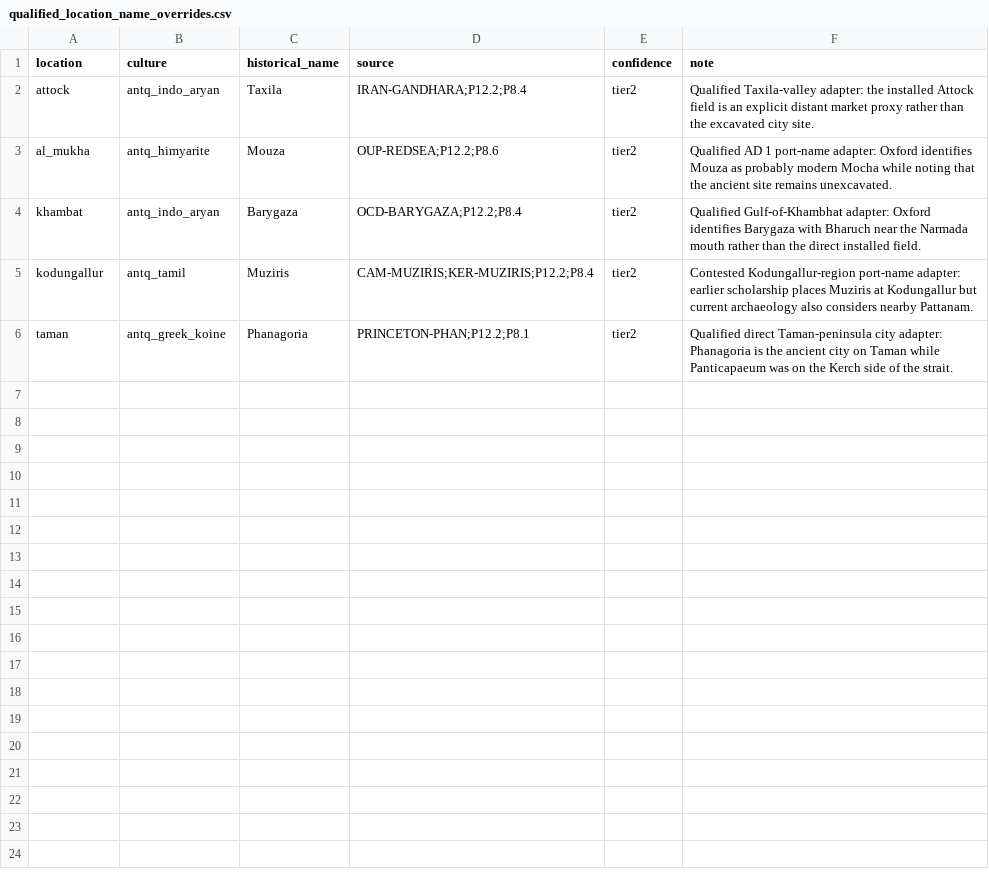
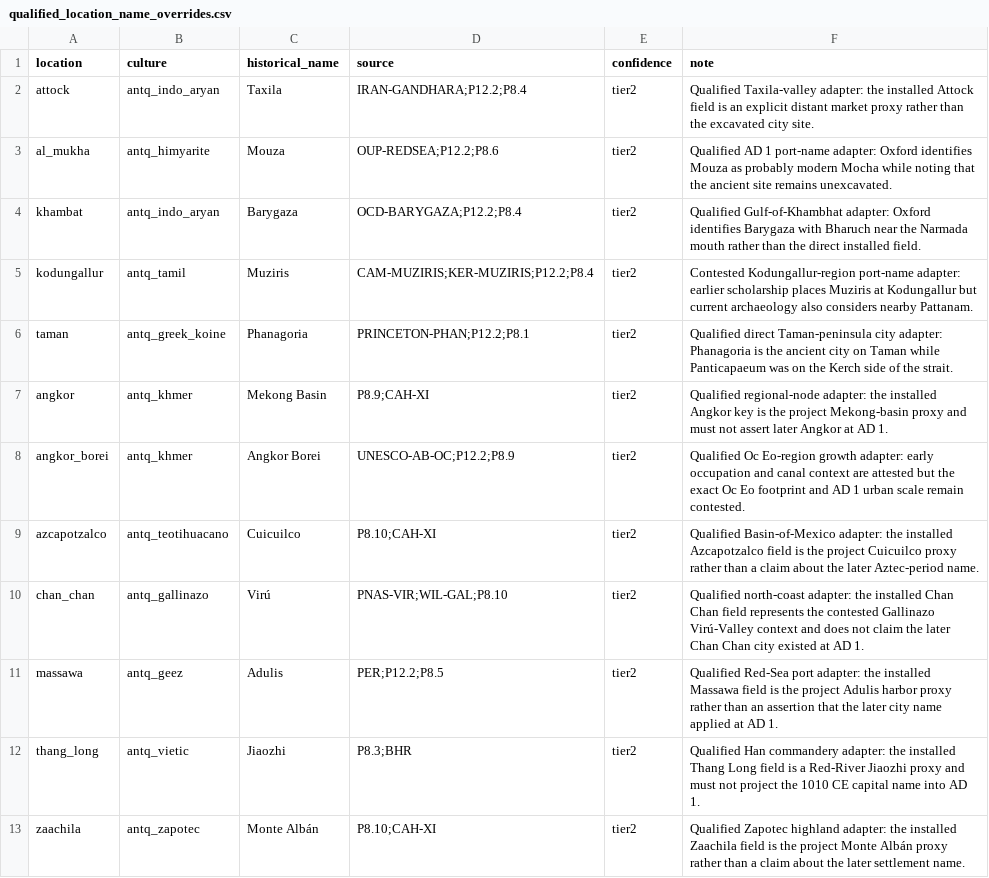
Before and after one commit to Rockydo/antiqvitas, a CSV file: docs/m4/qualified_location_name_overrides.csv, drawn as a sheet.

Commit message:
fix(m4): replace anachronistic proxy labels

```diff
--- a/docs/m4/qualified_location_name_overrides.csv
+++ b/docs/m4/qualified_location_name_overrides.csv
@@ -6 +6,8 @@ kodungallur,antq_tamil,Muziris,CAM-MUZIRIS;KER-MUZIRIS;P12.2;P8.4,tier2,Conteste
 taman,antq_greek_koine,Phanagoria,PRINCETON-PHAN;P12.2;P8.1,tier2,Qualified direct Taman-peninsula city adapter: Phanagoria is the ancient city on Taman while Panticapaeum was on the Kerch side of the strait.
+angkor,antq_khmer,Mekong Basin,P8.9;CAH-XI,tier2,Qualified regional-node adapter: the installed Angkor key is the project Mekong-basin proxy and must not assert later Angkor at AD 1.
+angkor_borei,antq_khmer,Angkor Borei,UNESCO-AB-OC;P12.2;P8.9,tier2,Qualified Oc Eo-region growth adapter: early occupation and canal context are attested but the exact Oc Eo footprint and AD 1 urban scale remain contested.
+azcapotzalco,antq_teotihuacano,Cuicuilco,P8.10;CAH-XI,tier2,Qualified Basin-of-Mexico adapter: the installed Azcapotzalco field is the project Cuicuilco proxy rather than a claim about the later Aztec-period name.
+chan_chan,antq_gallinazo,Virú,PNAS-VIR;WIL-GAL;P8.10,tier2,Qualified north-coast adapter: the installed Chan Chan field represents the contested Gallinazo Virú-Valley context and does not claim the later Chan Chan city existed at AD 1.
+massawa,antq_geez,Adulis,PER;P12.2;P8.5,tier2,Qualified Red-Sea port adapter: the installed Massawa field is the project Adulis harbor proxy rather than an assertion that the later city name applied at AD 1.
+thang_long,antq_vietic,Jiaozhi,P8.3;BHR,tier2,Qualified Han commandery adapter: the installed Thang Long field is a Red-River Jiaozhi proxy and must not project the 1010 CE capital name into AD 1.
+zaachila,antq_zapotec,Monte Albán,P8.10;CAH-XI,tier2,Qualified Zapotec highland adapter: the installed Zaachila field is the project Monte Albán proxy rather than a claim about the later settlement name.
```
Also changed, not shown: 14 other files.
